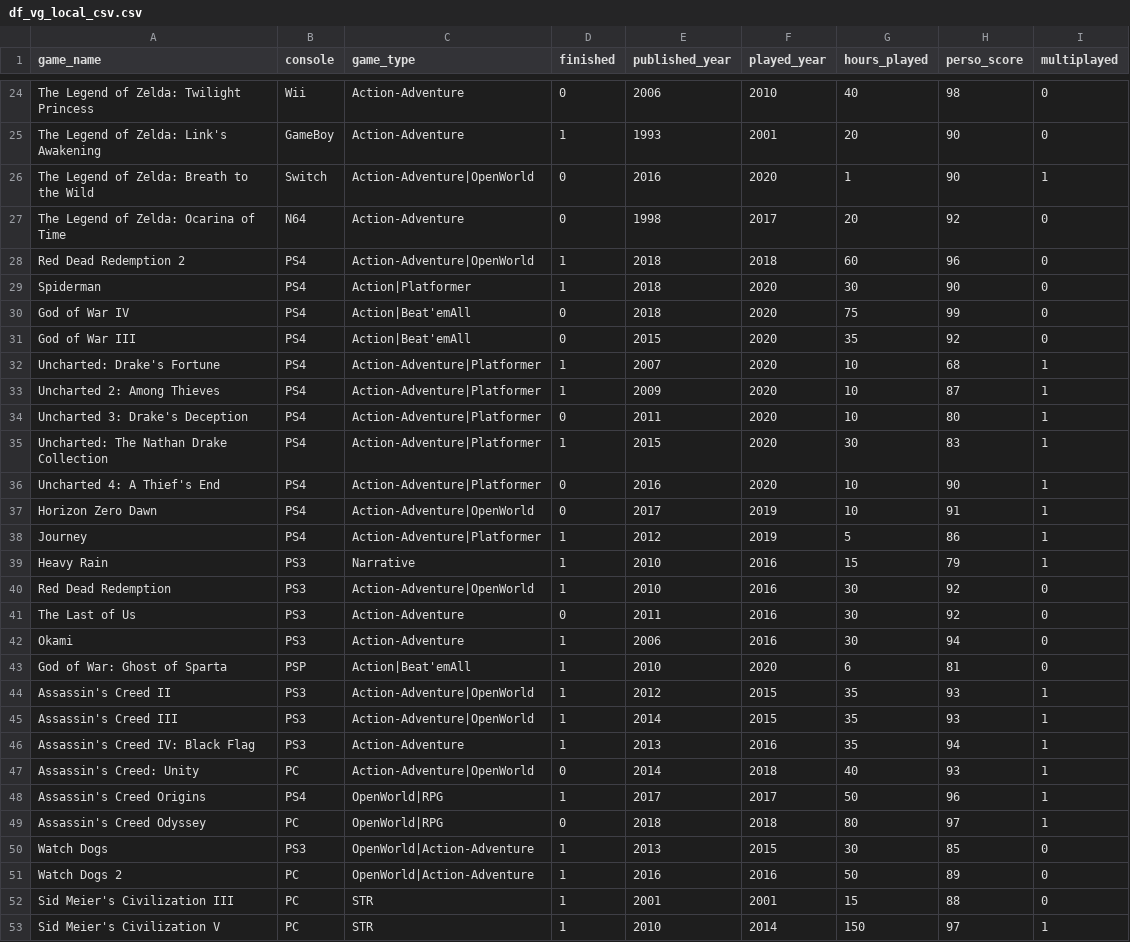
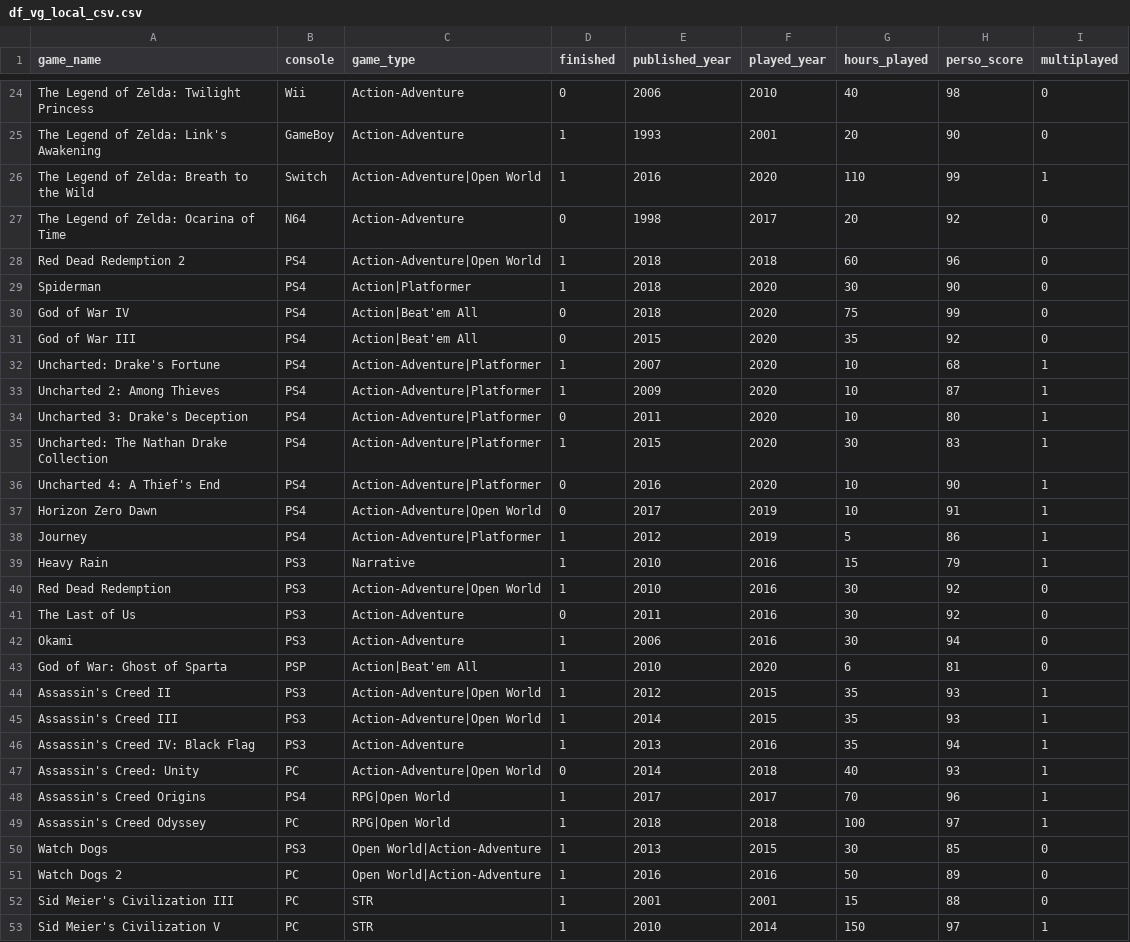
Before and after one commit to Binardino/Gaming_of_a_lifetime, a CSV file: data/df_vg_local_csv.csv, drawn as a sheet; only a part is shown, gaps mark what is left out; the diff covers the shown part only.

Commit message:
update df_vg with 2020-2022 games

```diff
--- a/data/df_vg_local_csv.csv
+++ b/data/df_vg_local_csv.csv
@@ -25,8 +25,8 @@ The Legend of Zelda: Twilight Princess,Wii,Action-Adventure,0,2006,2010,40,98,0
 The Legend of Zelda: Link's Awakening,GameBoy,Action-Adventure,1,1993,2001,20,90,0
-The Legend of Zelda: Breath to the Wild,Switch,Action-Adventure|OpenWorld,0,2016,2020,1,90,1
+The Legend of Zelda: Breath to the Wild,Switch,Action-Adventure|Open World,1,2016,2020,110,99,1
 The Legend of Zelda: Ocarina of Time,N64,Action-Adventure,0,1998,2017,20,92,0
-Red Dead Redemption 2,PS4,Action-Adventure|OpenWorld,1,2018,2018,60,96,0
+Red Dead Redemption 2,PS4,Action-Adventure|Open World,1,2018,2018,60,96,0
 Spiderman,PS4,Action|Platformer,1,2018,2020,30,90,0
-God of War IV,PS4,Action|Beat'emAll,0,2018,2020,75,99,0
-God of War III,PS4,Action|Beat'emAll,0,2015,2020,35,92,0
+God of War IV,PS4,Action|Beat'em All,0,2018,2020,75,99,0
+God of War III,PS4,Action|Beat'em All,0,2015,2020,35,92,0
 Uncharted: Drake's Fortune,PS4,Action-Adventure|Platformer,1,2007,2020,10,68,1
@@ -36,17 +36,17 @@ Uncharted: The Nathan Drake Collection,PS4,Action-Adventure|Platformer,1,2015,20
 Uncharted 4: A Thief's End,PS4,Action-Adventure|Platformer,0,2016,2020,10,90,1
-Horizon Zero Dawn,PS4,Action-Adventure|OpenWorld,0,2017,2019,10,91,1
+Horizon Zero Dawn,PS4,Action-Adventure|Open World,0,2017,2019,10,91,1
 Journey,PS4,Action-Adventure|Platformer,1,2012,2019,5,86,1
 Heavy Rain,PS3,Narrative,1,2010,2016,15,79,1
-Red Dead Redemption,PS3,Action-Adventure|OpenWorld,1,2010,2016,30,92,0
+Red Dead Redemption,PS3,Action-Adventure|Open World,1,2010,2016,30,92,0
 The Last of Us,PS3,Action-Adventure,0,2011,2016,30,92,0
 Okami,PS3,Action-Adventure,1,2006,2016,30,94,0
-God of War: Ghost of Sparta,PSP,Action|Beat'emAll,1,2010,2020,6,81,0
-Assassin's Creed II,PS3,Action-Adventure|OpenWorld,1,2012,2015,35,93,1
-Assassin's Creed III,PS3,Action-Adventure|OpenWorld,1,2014,2015,35,93,1
+God of War: Ghost of Sparta,PSP,Action|Beat'em All,1,2010,2020,6,81,0
+Assassin's Creed II,PS3,Action-Adventure|Open World,1,2012,2015,35,93,1
+Assassin's Creed III,PS3,Action-Adventure|Open World,1,2014,2015,35,93,1
 Assassin's Creed IV: Black Flag,PS3,Action-Adventure,1,2013,2016,35,94,1
-Assassin's Creed: Unity,PC,Action-Adventure|OpenWorld,0,2014,2018,40,93,1
-Assassin's Creed Origins,PS4,OpenWorld|RPG,1,2017,2017,50,96,1
-Assassin's Creed Odyssey,PC,OpenWorld|RPG,0,2018,2018,80,97,1
-Watch Dogs,PS3,OpenWorld|Action-Adventure,1,2013,2015,30,85,0
-Watch Dogs 2,PC,OpenWorld|Action-Adventure,1,2016,2016,50,89,0
+Assassin's Creed: Unity,PC,Action-Adventure|Open World,0,2014,2018,40,93,1
+Assassin's Creed Origins,PS4,RPG|Open World,1,2017,2017,70,96,1
+Assassin's Creed Odyssey,PC,RPG|Open World,1,2018,2018,100,97,1
+Watch Dogs,PS3,Open World|Action-Adventure,1,2013,2015,30,85,0
+Watch Dogs 2,PC,Open World|Action-Adventure,1,2016,2016,50,89,0
 Sid Meier's Civilization III,PC,STR,1,2001,2001,15,88,0
```
Also changed, not shown: 13 added rows and 42 edited cells elsewhere in this file, 1 other file.
